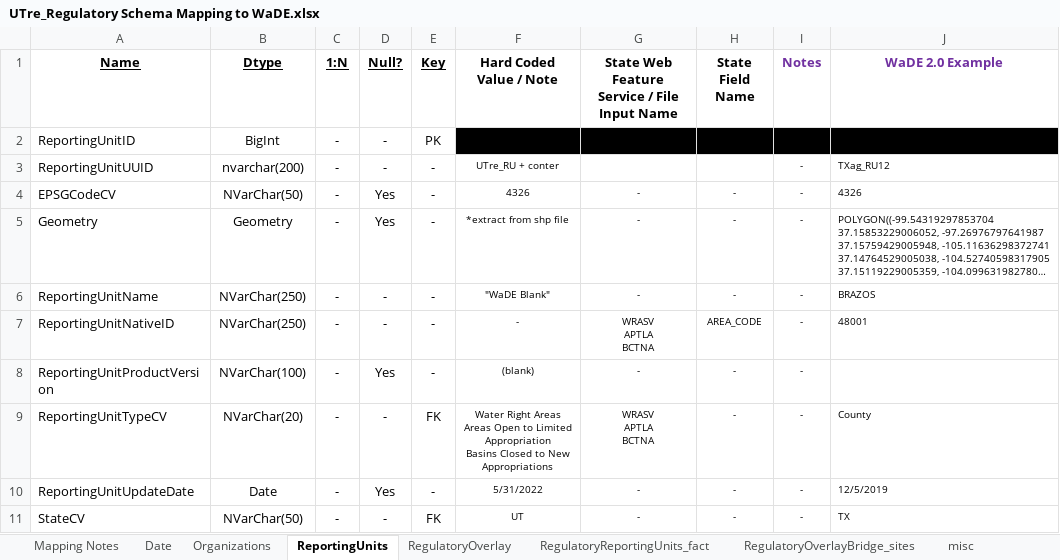
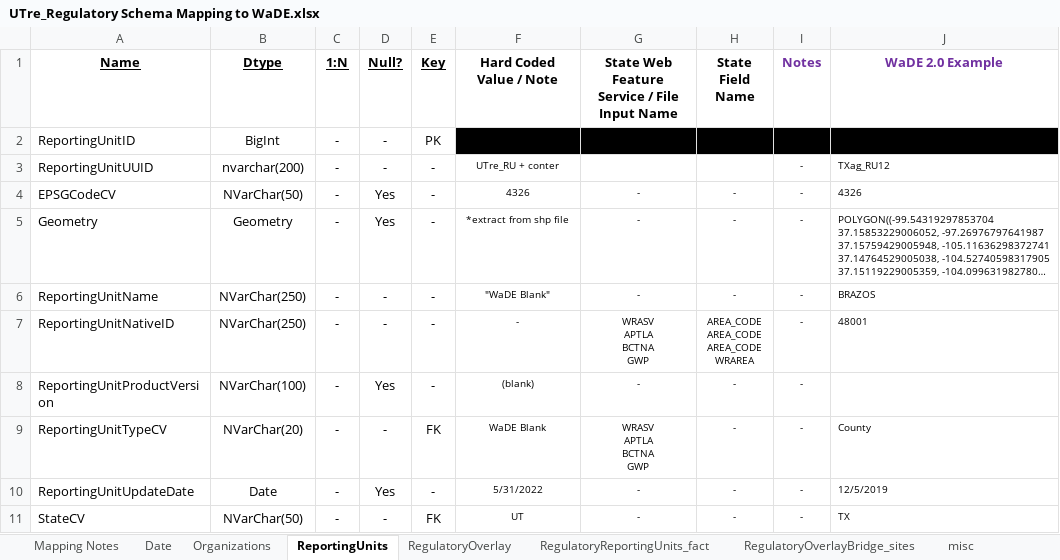
Before and after one commit to WSWCWaterDataExchange/MappingStatesDataToWaDE2.0, an Excel workbook: Utah/Regulatory/UTre_Regulatory Schema Mapping to WaDE.xlsx, sheet ReportingUnits, drawn as a sheet; only a part is shown; long unchanged cells end in …; values as stored, in another font and other column widths than the file's, no borders; ↵ is a line break in a cell; the diff names each change by its address in the sheet, - before the commit and + after, or states it on an @@ line.

Commit message:
UTre update
- added ground_water_policy data

```diff
--- a/Utah/Regulatory/UTre_Regulatory Schema Mapping to WaDE.xlsx (sheet ReportingUnits)
+++ b/Utah/Regulatory/UTre_Regulatory Schema Mapping to WaDE.xlsx (sheet ReportingUnits)
-G7: WRASV ↵ APTLA ↵ BCTNA
+G7: WRASV ↵ APTLA ↵ BCTNA ↵ GWP
-H7 (State Field Name): AREA_CODE
+H7 (State Field Name): AREA_CODE ↵ AREA_CODE ↵ AREA_CODE ↵ WRAREA
-F9 (Hard Coded Value / Note): Water Right Areas ↵ Areas Open to Limited Appropriation ↵ Basins Closed to New Appropriations
+F9 (Hard Coded Value / Note): WaDE Blank
-G9: WRASV ↵ APTLA ↵ BCTNA
+G9: WRASV ↵ APTLA ↵ BCTNA ↵ GWP
```
Also changed, not shown: sheet RegulatoryOverlay, sheet Organizations, sheet Mapping Notes, 13 other files.
